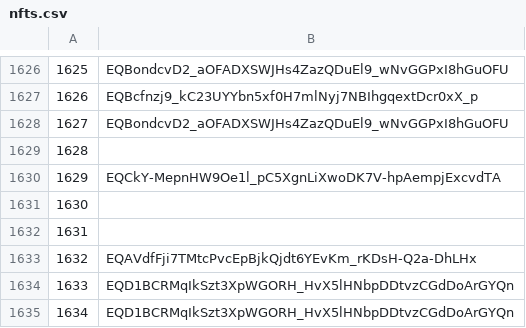
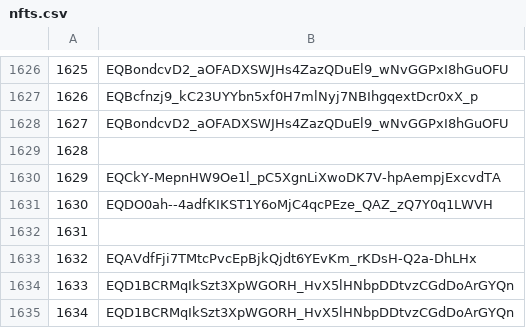
Before and after one commit to mir-one/fingerprints, a CSV file: nfts.csv, drawn as a sheet; only a part is shown, gaps mark what is left out.

Commit message:
Update nfts.csv

```diff
--- a/nfts.csv
+++ b/nfts.csv
@@ -1630,3 +1630,3 @@
 1629,EQCkY-MepnHW9Oe1l_pC5XgnLiXwoDK7V-hpAempjExcvdTA
-1630
+1630,EQDO0ah--4adfKIKST1Y6oMjC4qcPEze_QAZ_zQ7Y0q1LWVH
 1631
```
